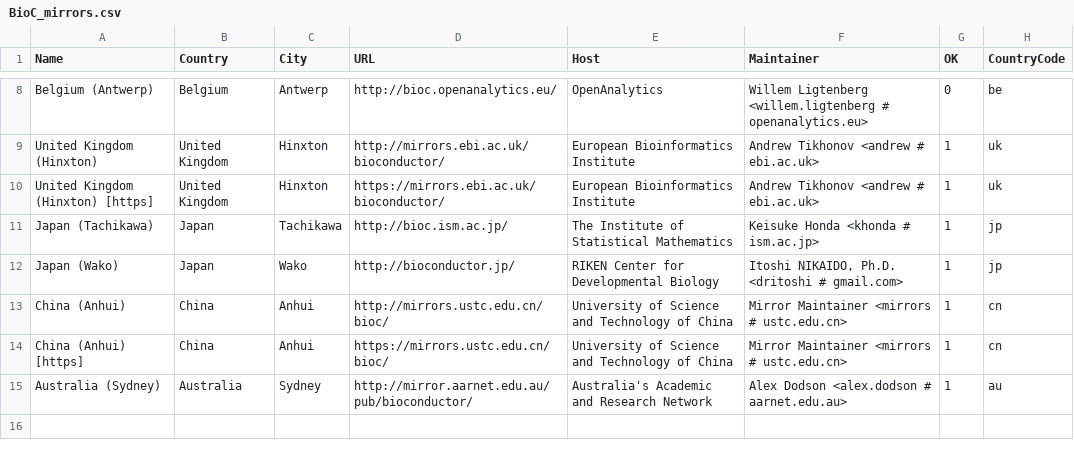
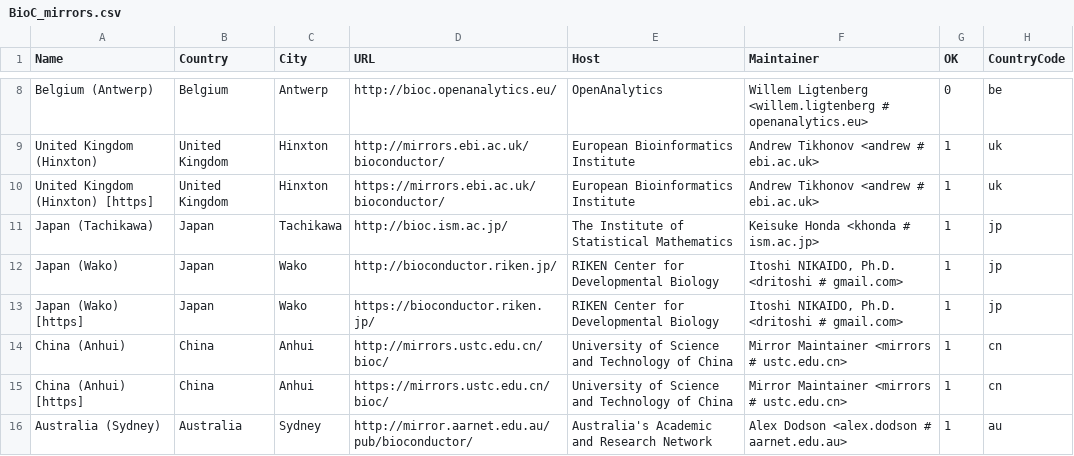
Before and after one commit to LeifAndersen/R, a CSV file: doc/BioC_mirrors.csv, drawn as a sheet; only a part is shown, gaps mark what is left out.

Commit message:
update BioC_mirrors.csv
git-svn-id: https://svn.r-project.org/R/trunk@68835 00db46b3-68df-0310-9c12-caf00c1e9a41

```diff
--- a/doc/BioC_mirrors.csv
+++ b/doc/BioC_mirrors.csv
@@ -11,3 +11,4 @@ United Kingdom (Hinxton) [https],United Kingdom,Hinxton,https://mirrors.ebi.ac.u
 Japan (Tachikawa),Japan,Tachikawa,http://bioc.ism.ac.jp/,The Institute of Statistical Mathematics,Keisuke Honda <khonda # ism.ac.jp>,1,jp
-Japan (Wako),Japan,Wako,http://bioconductor.jp/,RIKEN Center for Developmental Biology,"Itoshi NIKAIDO, Ph.D. <dritoshi # gmail.com>",1,jp
+Japan (Wako),Japan,Wako,http://bioconductor.riken.jp/,RIKEN Center for Developmental Biology,"Itoshi NIKAIDO, Ph.D. <dritoshi # gmail.com>",1,jp
+Japan (Wako) [https],Japan,Wako,https://bioconductor.riken.jp/,RIKEN Center for Developmental Biology,"Itoshi NIKAIDO, Ph.D. <dritoshi # gmail.com>",1,jp
 China (Anhui),China,Anhui,http://mirrors.ustc.edu.cn/bioc/,University of Science and Technology of China,Mirror Maintainer <mirrors # ustc.edu.cn>,1,cn
```
